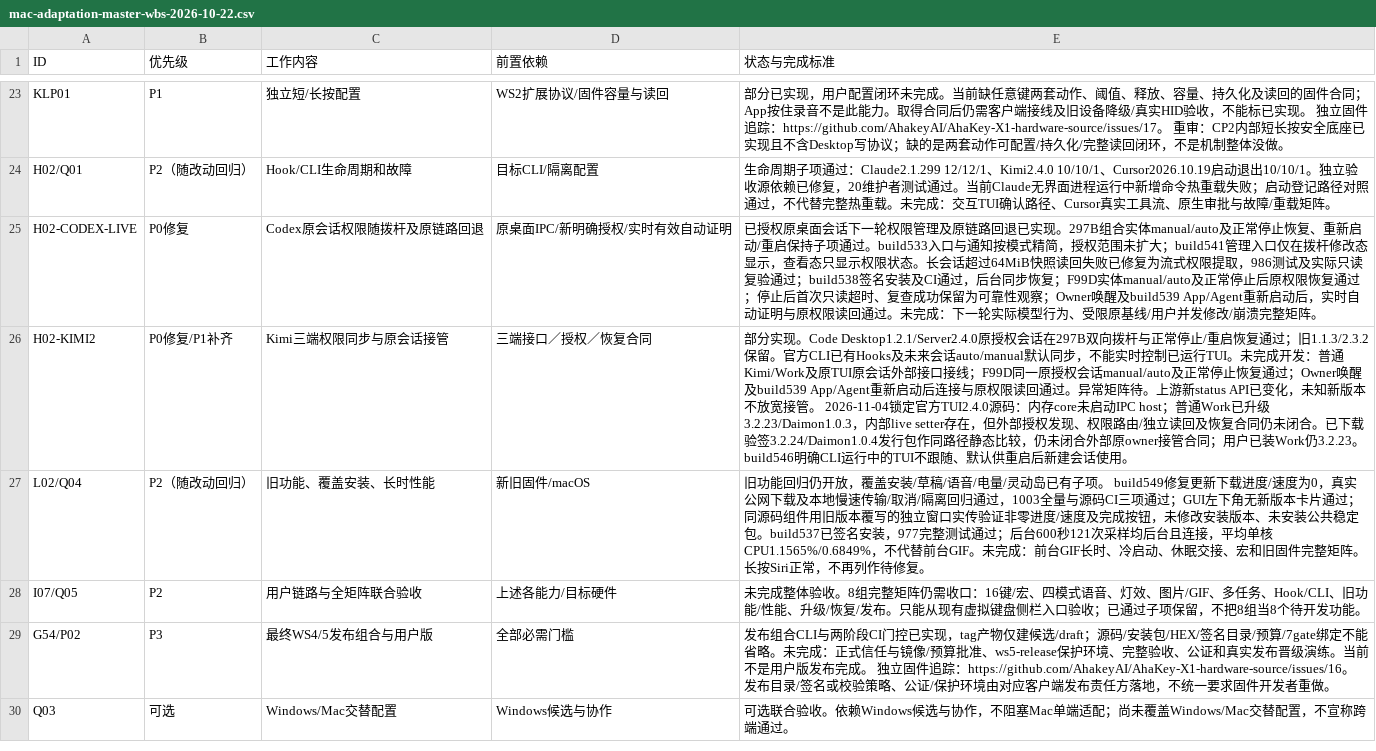
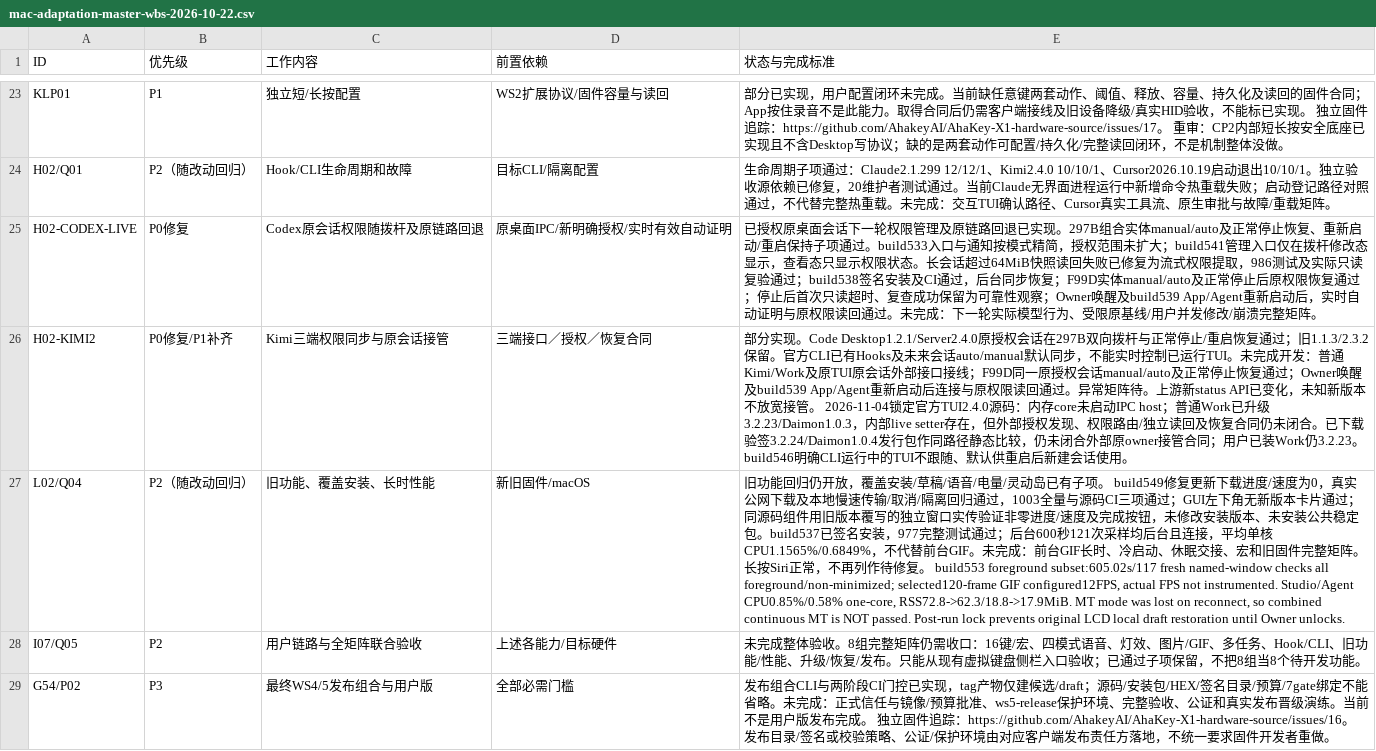
Before and after one commit to AhakeyAI/desktop, a CSV file: docs/ahastudio/mac-adaptation-master-wbs-2026-10-22.csv, drawn as a sheet; only a part is shown, gaps mark what is left out; the shorter side is filled out with more unchanged rows; the diff names each change by its address in the sheet, - before the commit and + after, or states it on an @@ line.

Commit message:
docs: record scoped foreground GIF performance and reconnect observations

```diff
--- a/docs/ahastudio/mac-adaptation-master-wbs-2026-10-22.csv
+++ b/docs/ahastudio/mac-adaptation-master-wbs-2026-10-22.csv
-E27 (状态与完成标准): …待修复。
+E27 (状态与完成标准): …待修复。 build553 foreground subset:605.02s/117 fresh named-window checks all foreground/non-minimized; selected120-frame GIF configured12FPS, actual FPS not instrumented. Studio/Agent CPU0.85%/0.58% one-core, RSS72.8->62.3/18.8->17.9MiB. MT mode was lost on reconnect, so combined continuous MT is NOT passed. Post-run lock prevents original LCD local draft restoration until Owner unlocks.
```
Also changed, not shown: 4 other files.
